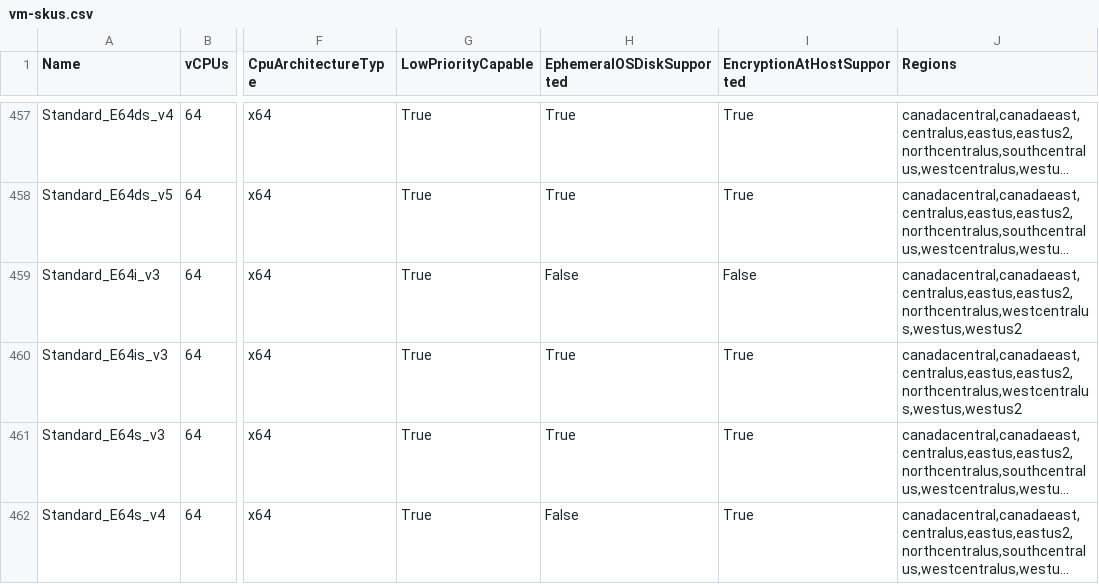
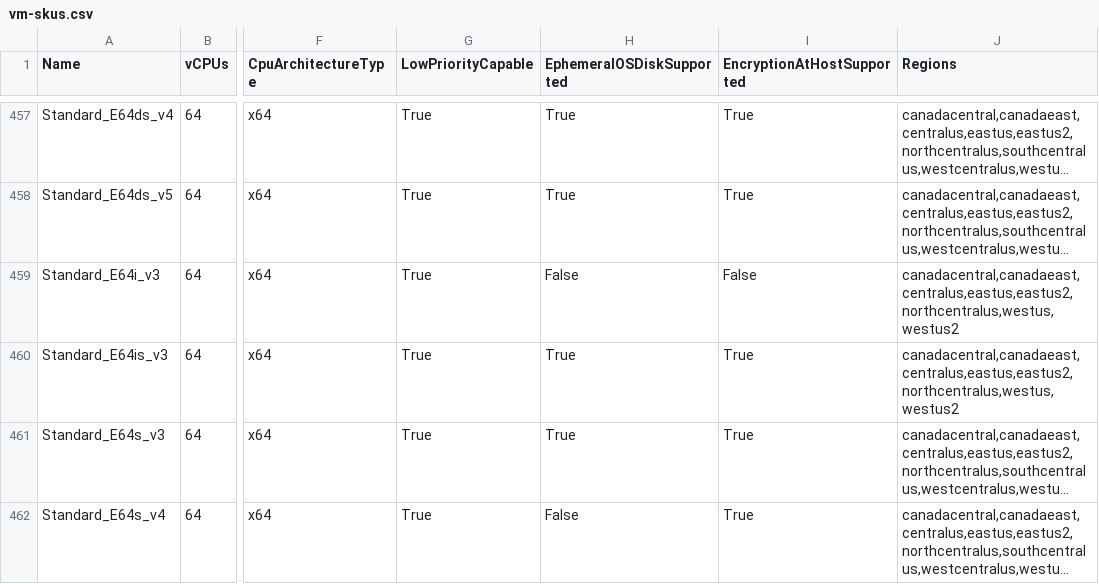
Before and after one commit to joelverhagen/data-az-spot-vms, a CSV file: vm-skus.csv, drawn as a sheet; only a part is shown, gaps mark what is left out; long unchanged cells end in …; the diff names each change by its address in the sheet, - before the commit and + after, or states it on an @@ line.

```diff
--- a/vm-skus.csv
+++ b/vm-skus.csv
-J459:J460 (Regions): canadacentral,canadaeast,centralus,eastus,eastus2,northcentralus,westcentralus,westus,westus2
+J459:J460 (Regions): canadacentral,canadaeast,centralus,eastus,eastus2,northcentralus,westus,westus2
```
